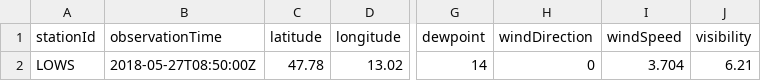
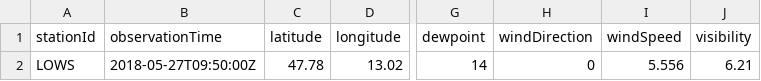
Before and after one commit to mmittlb/pywde1, a CSV file: metar1.csv, drawn as a sheet; only a part is shown, gaps mark what is left out; the diff names each change by its address in the sheet, - before the commit and + after, or states it on an @@ line.

Commit message:
Add metar1.csv

```diff
--- a/metar1.csv
+++ b/metar1.csv
-B2 (observationTime): 2018-05-27T08:50:00Z
+B2 (observationTime): 2018-05-27T09:50:00Z
-I2 (windSpeed): 3.704
+I2 (windSpeed): 5.556
```
